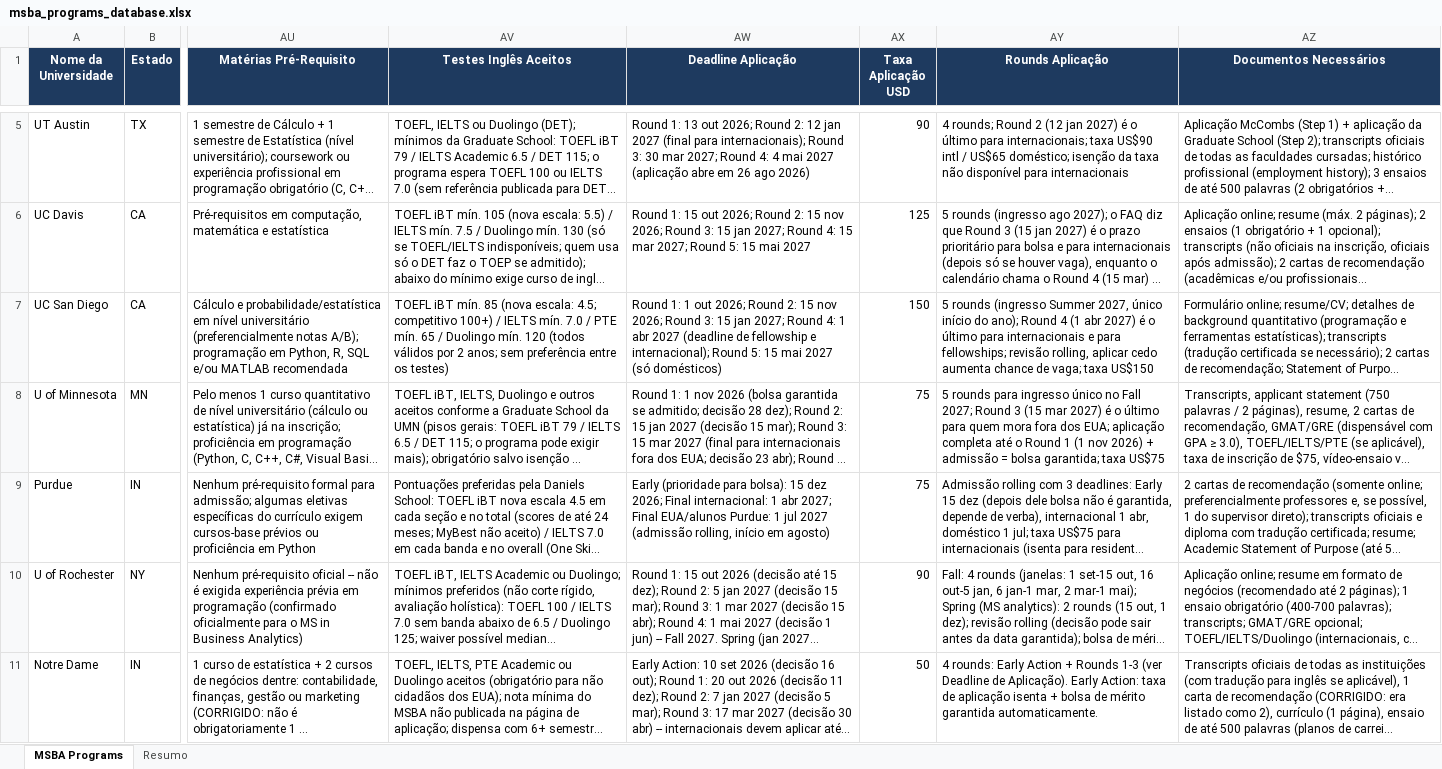
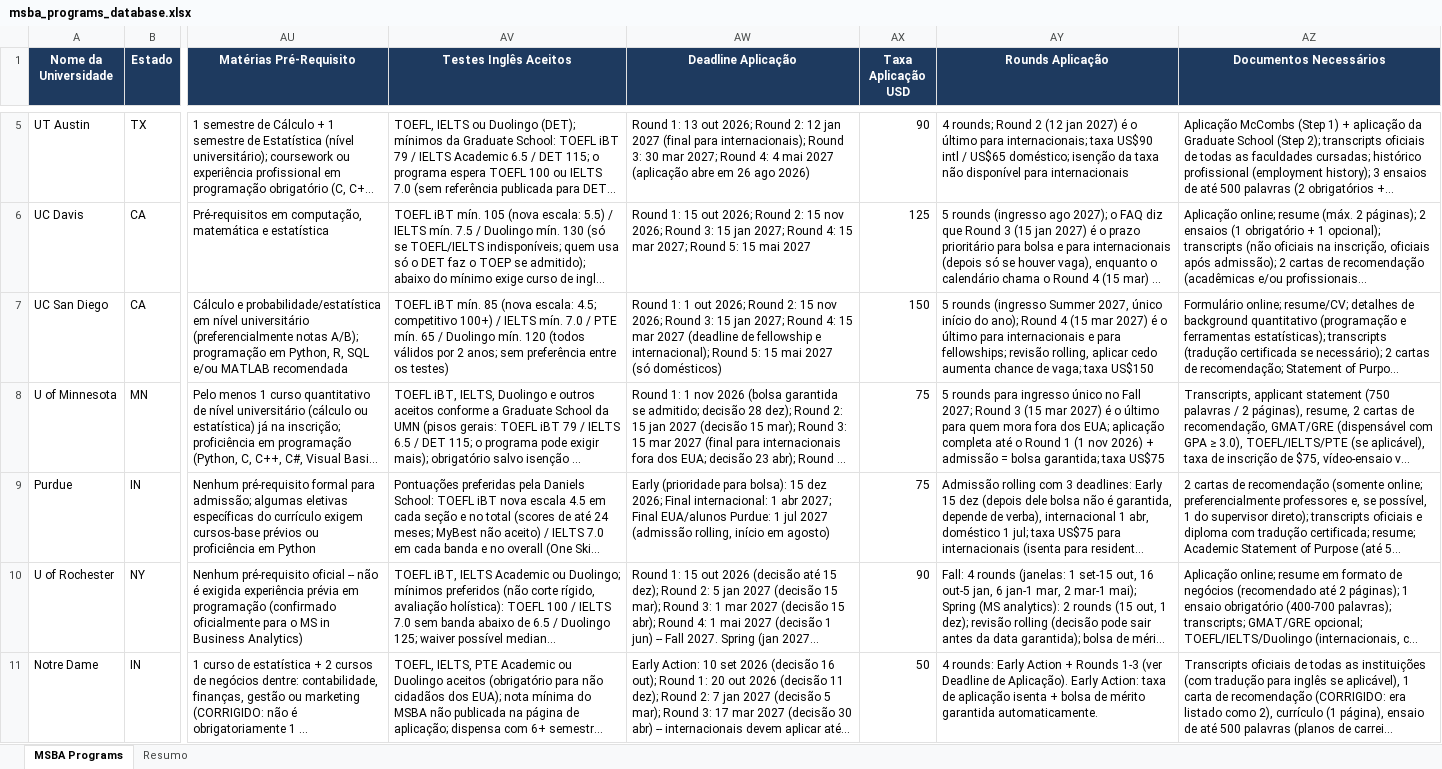
Before and after one commit to LudmilaGuedes/msba-tracker, an Excel workbook: data/msba_programs_database.xlsx, sheet MSBA Programs, drawn as a sheet; only a part is shown, gaps mark what is left out; long unchanged cells end in …; values as stored, in another font and other column widths than the file's, no borders; the diff covers the shown part only; the diff names each change by its address in the sheet, - before the commit and + after, or states it on an @@ line.

```diff
--- a/data/msba_programs_database.xlsx (sheet MSBA Programs)
+++ b/data/msba_programs_database.xlsx (sheet MSBA Programs)
-AW7 (Deadline Aplicação): …Round 4: 1 abr 2027 (deadline…
+AW7 (Deadline Aplicação): …Round 4: 15 mar 2027 (deadline…
-AY7 (Rounds Aplicação): …Round 4 (1 abr 2027) é…
+AY7 (Rounds Aplicação): …Round 4 (15 mar 2027) é…
```
Also changed, not shown: 50 edited cells and cell formats elsewhere in this sheet, msba-dashboard/public/data/msba_programs_database.xlsx, 4 other files.
